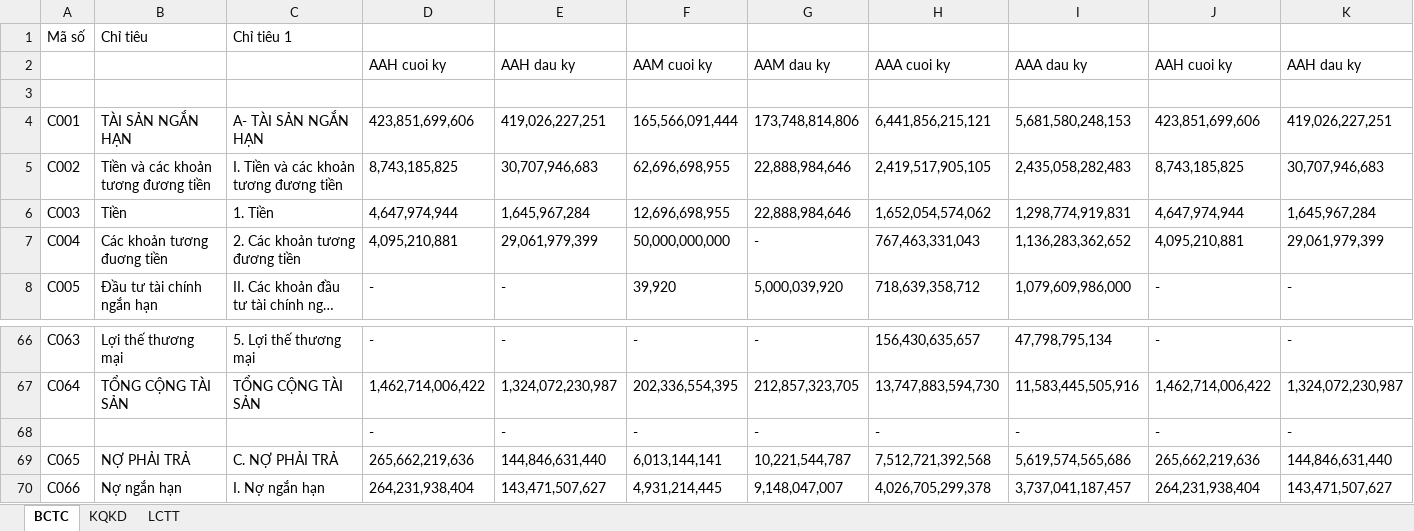
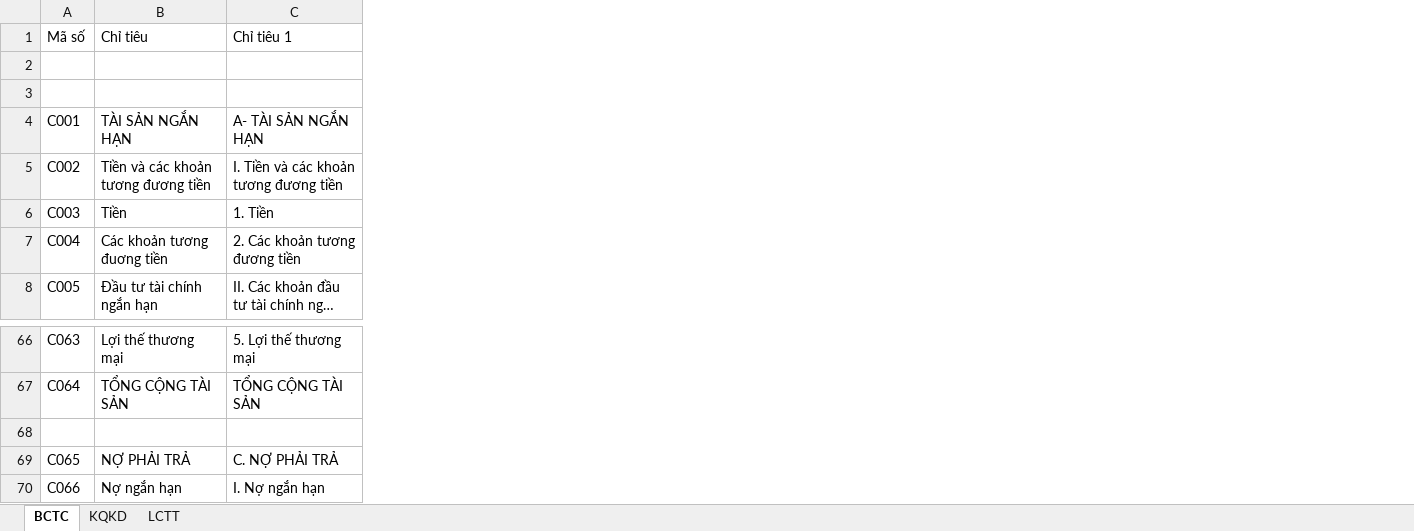
Before and after one commit to TUANDA-13/Crawl-data-CBTT, an Excel workbook: BCTC.xlsx, sheet BCTC, drawn as a sheet; only a part is shown, gaps mark what is left out; long unchanged cells end in …; values as stored, in another font and other column widths than the file's, no borders; the diff names each change by its address in the sheet, - before the commit and + after, or states it on an @@ line.

Commit message:
clear data

```diff
--- a/BCTC.xlsx (sheet BCTC)
+++ b/BCTC.xlsx (sheet BCTC)
-column D, rows 2-8: AAH cuoi ky |  | 423,851,699,606 | 8,743,185,825 | 4,647,974,944 | 4,095,210,881 | -; rows 66-70: - | 1,462,714,006,422 | - | 265,662,219,636 | 264,231,938,404
-column E, rows 2-8: AAH dau ky |  | 419,026,227,251 | 30,707,946,683 | 1,645,967,284 | 29,061,979,399 | -; rows 66-70: - | 1,324,072,230,987 | - | 144,846,631,440 | 143,471,507,627
-column F, rows 2-8: AAM cuoi ky |  | 165,566,091,444 | 62,696,698,955 | 12,696,698,955 | 50,000,000,000 | 39,920; rows 66-70: - | 202,336,554,395 | - | 6,013,144,141 | 4,931,214,445
-column G, rows 2-8: AAM dau ky |  | 173,748,814,806 | 22,888,984,646 | 22,888,984,646 | - | 5,000,039,920; rows 66-70: - | 212,857,323,705 | - | 10,221,544,787 | 9,148,047,007
-column H, rows 2-8: AAA cuoi ky |  | 6,441,856,215,121 | 2,419,517,905,105 | 1,652,054,574,062 | 767,463,331,043 | 718,639,358,712; rows 66-70: 156,430,635,657 | 13,747,883,594,730 | - | 7,512,721,392,568 | 4,026,705,299,378
-column I, rows 2-8: AAA dau ky |  | 5,681,580,248,153 | 2,435,058,282,483 | 1,298,774,919,831 | 1,136,283,362,652 | 1,079,609,986,000; rows 66-70: 47,798,795,134 | 11,583,445,505,916 | - | 5,619,574,565,686 | 3,737,041,187,457
-column J, rows 2-8: AAH cuoi ky |  | 423,851,699,606 | 8,743,185,825 | 4,647,974,944 | 4,095,210,881 | -; rows 66-70: - | 1,462,714,006,422 | - | 265,662,219,636 | 264,231,938,404
-column K, rows 2-8: AAH dau ky |  | 419,026,227,251 | 30,707,946,683 | 1,645,967,284 | 29,061,979,399 | -; rows 66-70: - | 1,324,072,230,987 | - | 144,846,631,440 | 143,471,507,627
-row 2:  |  |  | AAH cuoi ky | AAH dau ky | AAM cuoi ky | AAM dau ky | AAA cuoi ky | AAA dau ky | AAH cuoi ky | AAH dau ky
+row 2: (empty)
-row 68:  |  |  | - | - | - | - | - | - | - | -
+row 68: (empty)
```
Also changed, not shown: sheet KQKD, sheet LCTT.
